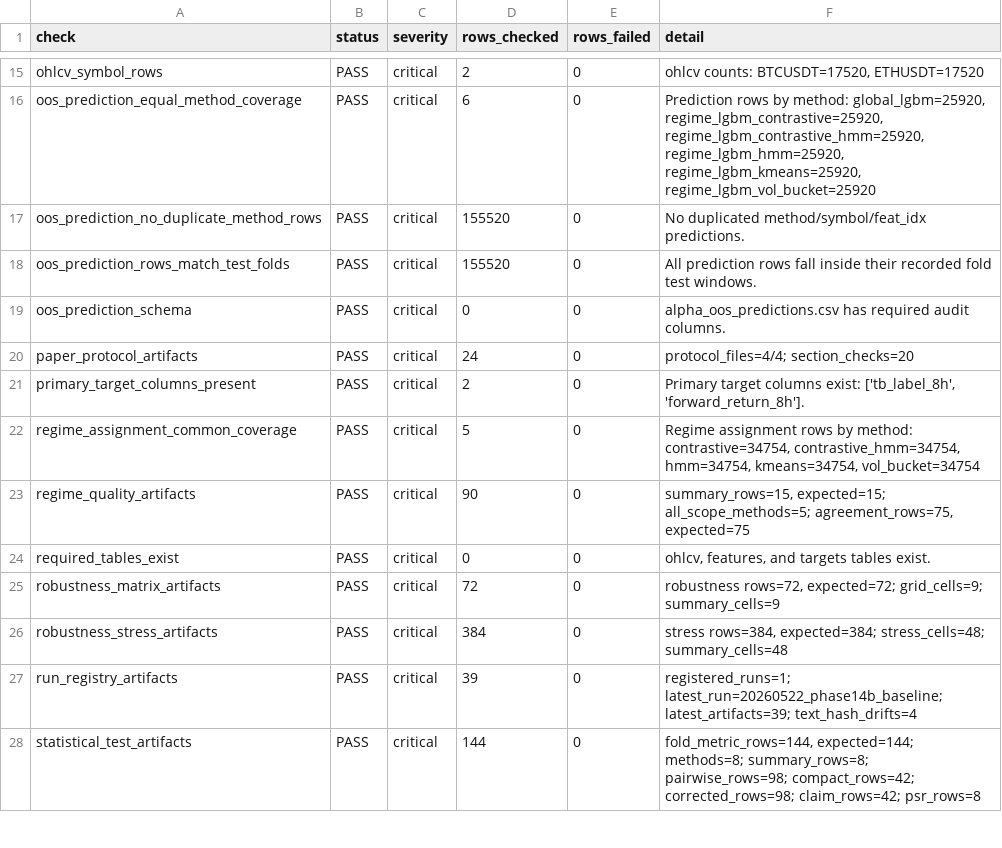
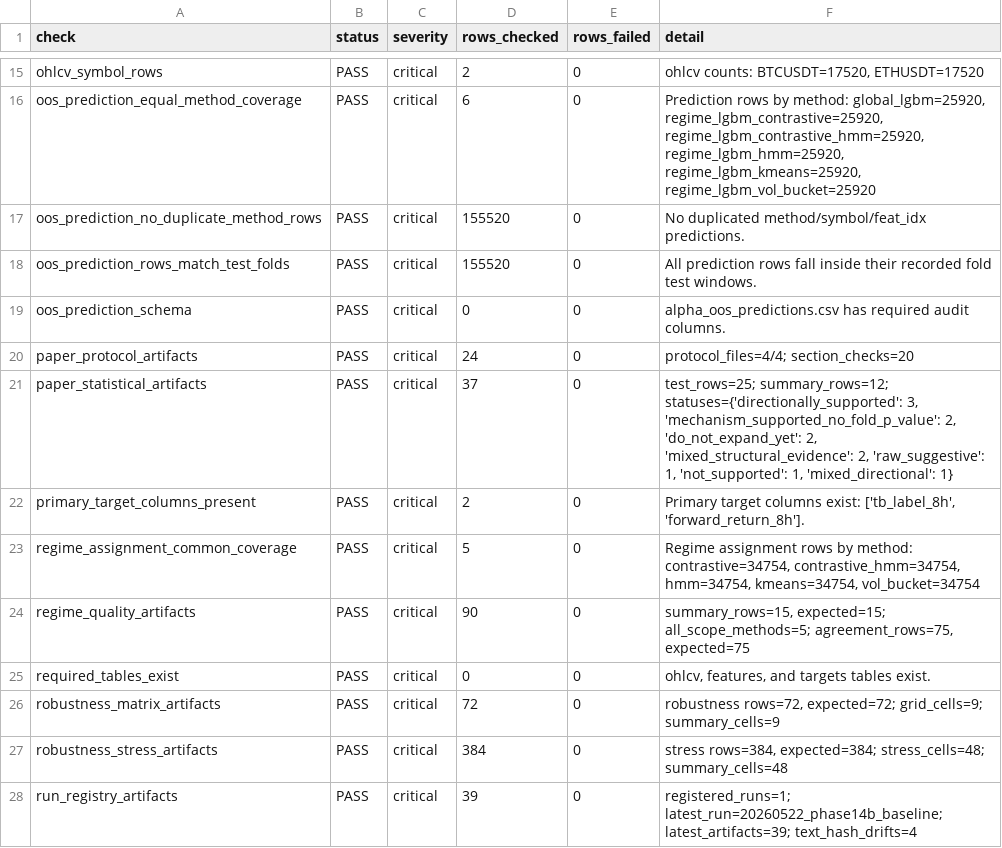
Before and after one commit to Saraid10/adaptive-alpha-lab, a CSV file: models/validation_audit.csv, drawn as a sheet; only a part is shown, gaps mark what is left out; the shorter side is filled out with more unchanged rows; the diff names each change by its address in the sheet, - before the commit and + after, or states it on an @@ line.

Commit message:
feat(phase-26): add paper statistical claim tests

```diff
--- a/models/validation_audit.csv
+++ b/models/validation_audit.csv
+row 21: paper_statistical_artifacts | PASS | critical | 37 | 0 | test_rows=25; summary_rows=12; statuses={'directionally_supported': 3, 'mechanism_supported_no_fold_p_value': 2, 'do_not_expand_yet': 2, 'mixed_structural_evidence': 2, 'raw_suggestive': 1, 'not_supported': 1, 'mixed_directional': 1}
```
Also changed, not shown: 16 other files.
